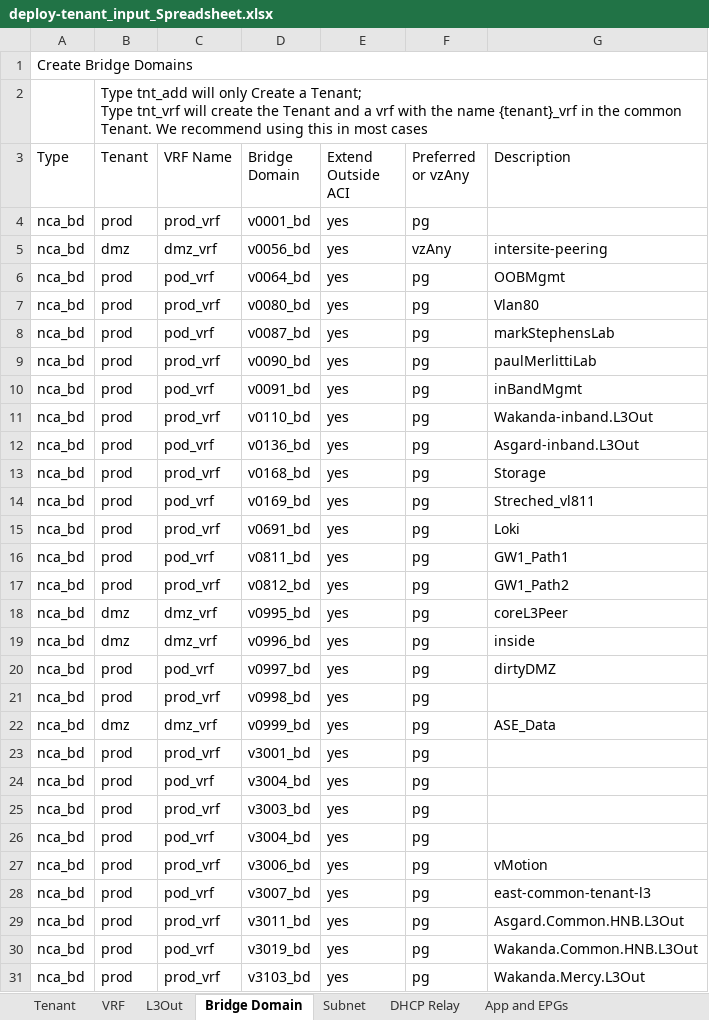
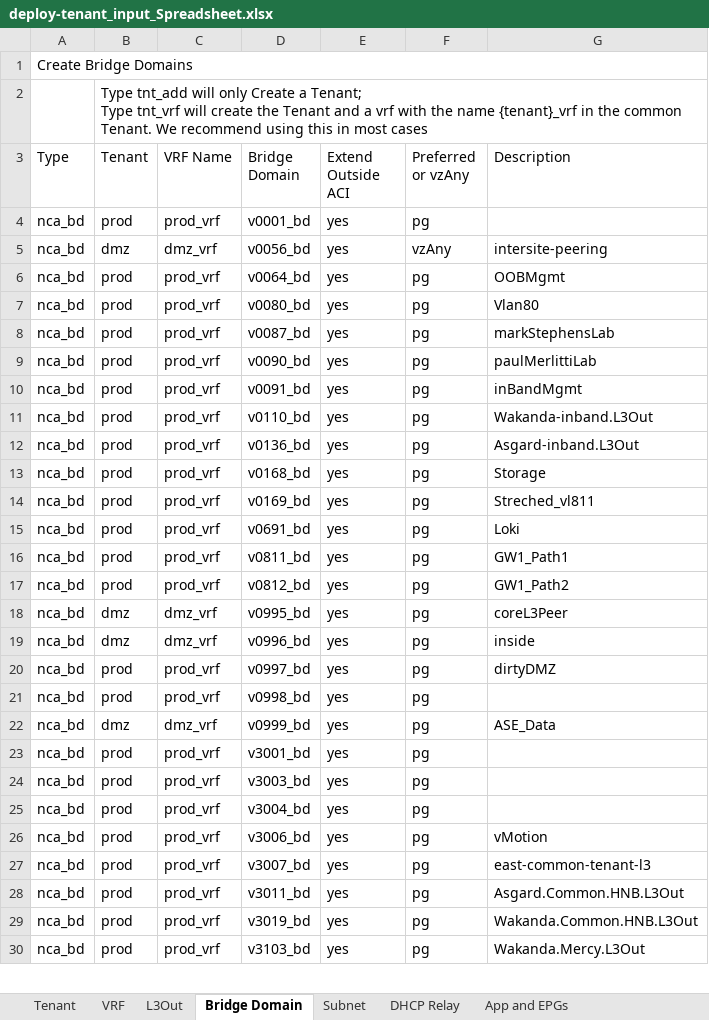
Before and after one commit to scotttyso/terraform-aci-fabric-deploy, an Excel workbook: deploy-tenant_input_Spreadsheet.xlsx, sheet Bridge Domain, drawn as a sheet; only a part is shown; values as stored, in another font and other column widths than the file's, no cell formats; removed rows and columns are numbered as before the commit, all else as after; the diff covers the shown part only; the diff names each change by its address in the sheet, - before the commit and + after, or states it on an @@ line.

```diff
--- a/deploy-tenant_input_Spreadsheet.xlsx (sheet Bridge Domain)
+++ b/deploy-tenant_input_Spreadsheet.xlsx (sheet Bridge Domain)
-C6 (VRF Name): pod_vrf
+C6 (VRF Name): prod_vrf
-C8 (VRF Name): pod_vrf
+C8 (VRF Name): prod_vrf
-C10 (VRF Name): pod_vrf
+C10 (VRF Name): prod_vrf
-C12 (VRF Name): pod_vrf
+C12 (VRF Name): prod_vrf
-C14 (VRF Name): pod_vrf
+C14 (VRF Name): prod_vrf
-C16 (VRF Name): pod_vrf
+C16 (VRF Name): prod_vrf
-C20 (VRF Name): pod_vrf
+C20 (VRF Name): prod_vrf
-row 24: nca_bd | prod | pod_vrf | v3004_bd | yes | pg
-C25 (VRF Name): pod_vrf
+C25 (VRF Name): prod_vrf
-C27 (VRF Name): pod_vrf
+C27 (VRF Name): prod_vrf
-C29 (VRF Name): pod_vrf
+C29 (VRF Name): prod_vrf
```
Also changed, not shown: 5 edited cells elsewhere in this sheet, sheet Access Interfaces, cell formats, 28 other files.
